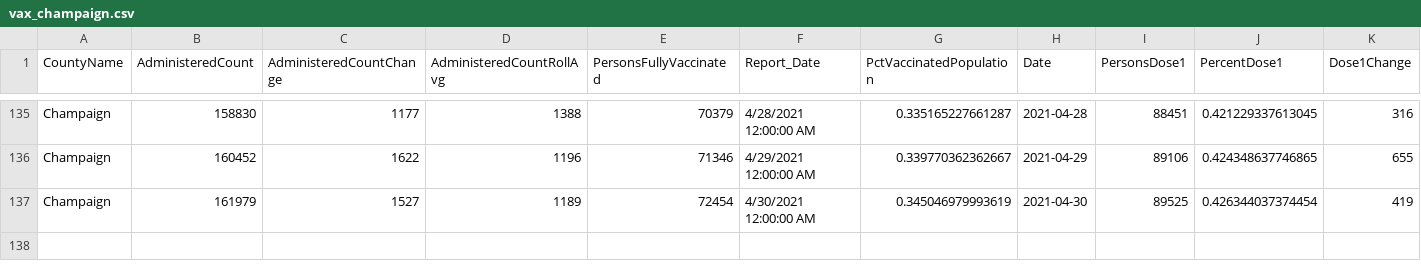
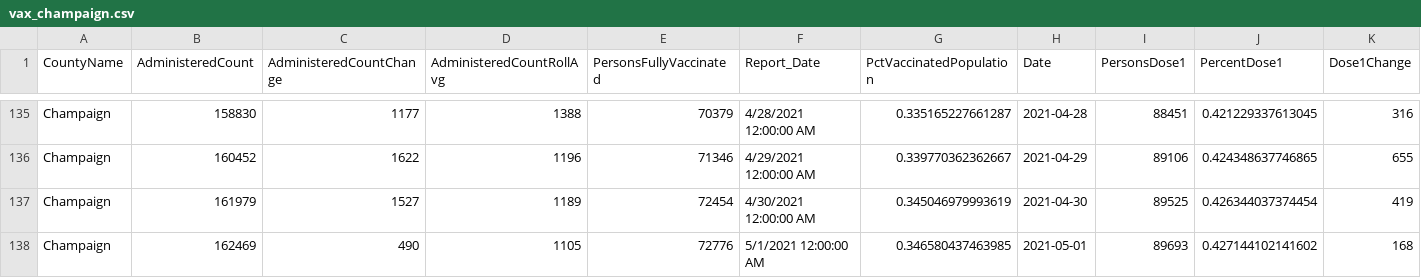
Before and after one commit to bzigterman/CUcovid, a CSV file: idph/vax_champaign.csv, drawn as a sheet; only a part is shown, gaps mark what is left out; rows hold the shown columns only; the diff names each change by its address in the sheet, - before the commit and + after, or states it on an @@ line.

Commit message:
add data

```diff
--- a/idph/vax_champaign.csv
+++ b/idph/vax_champaign.csv
+row 138: Champaign | 162469 | 490 | 1105 | 72776 | 5/1/2021 12:00:00 AM | 0.346580437463985 | 2021-05-01 | 89693 | 0.427144102141602 | 168
```
Also changed, not shown: data/CUcovid.csv, data/uicovid.csv, 45 other files.
